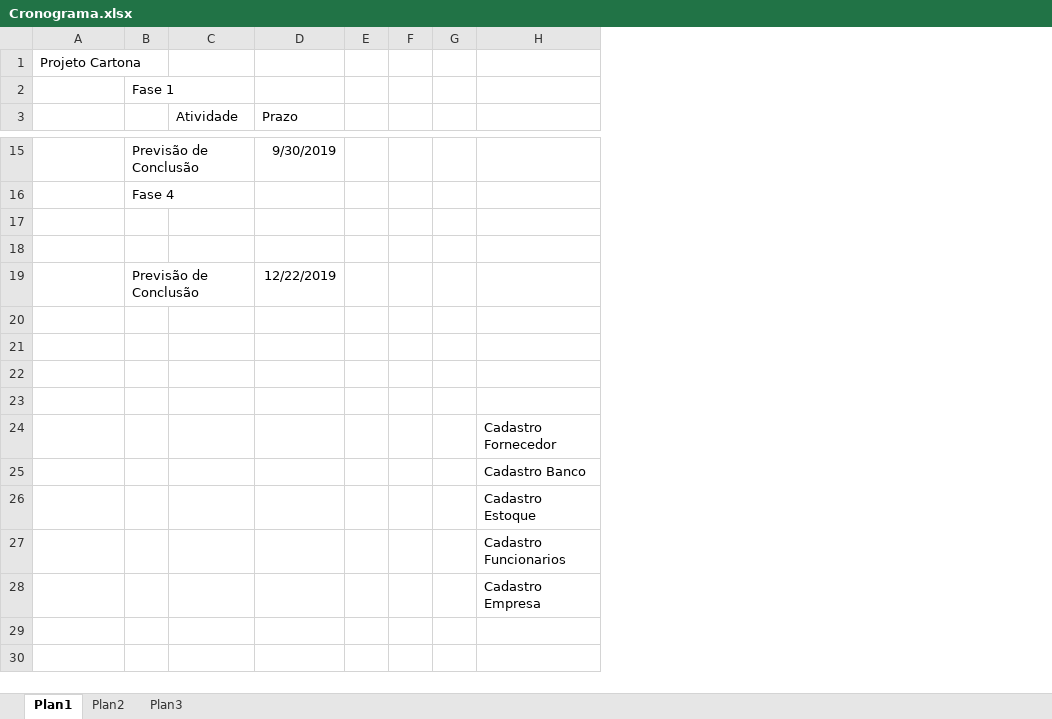
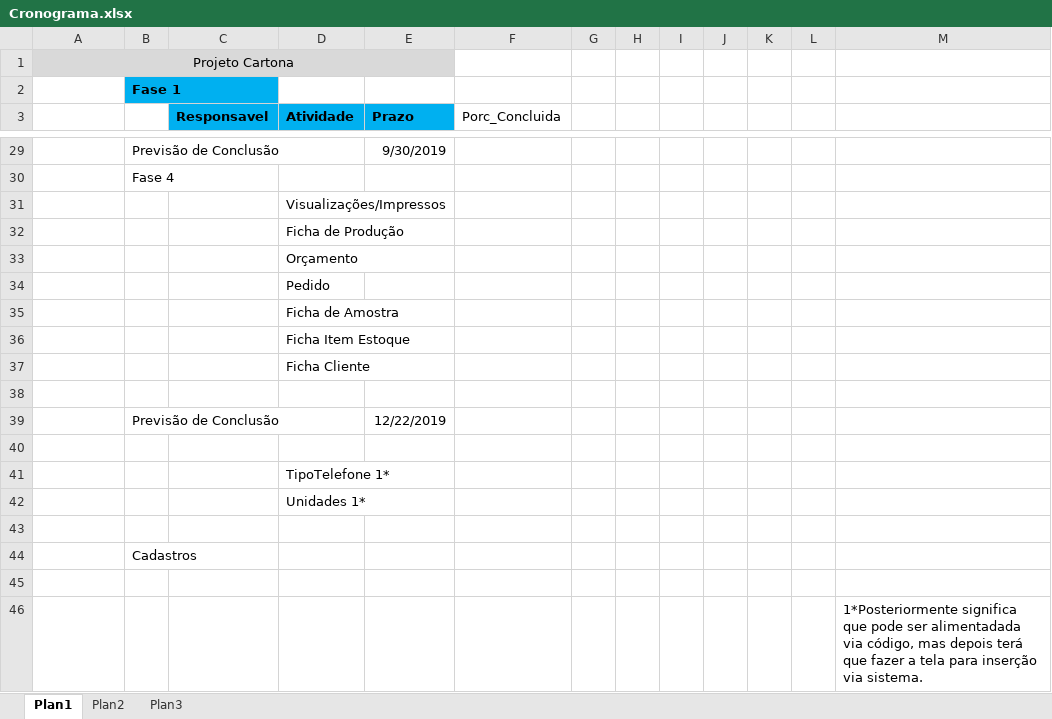
Before and after one commit to AllInformatica08122018/Cartonagem, an Excel workbook: Documentos/Cronograma.xlsx, sheet Plan1, drawn as a sheet; only a part is shown, gaps mark what is left out; values as stored, in another font and other column widths than the file's, no borders; removed rows and columns are numbered as before the commit, all else as after; the diff covers the shown part only; the diff names each change by its address in the sheet, - before the commit and + after, or states it on an @@ line.

```diff
--- a/Documentos/Cronograma.xlsx (sheet Plan1)
+++ b/Documentos/Cronograma.xlsx (sheet Plan1)
+column C (Responsavel), empty
+column F (Porc_Concluida), empty
-column H, empty
+column J, empty
+column K, empty
+column L, empty
+column M, row 46: 1*Posteriormente significa que pode ser alimentadada via código, mas depois terá que fazer a tela para inserção via sistema.
-A1:B1 fill: none
+A1:B1 fill: #D9D9D9
-A1 alignment: left
+A1 alignment: center
+A1:E1 merged
-D1:E1 fill: none
+D1:E1 fill: #D9D9D9
@@ B2 fill: none → #00B0F0, bold: off → on @@
@@ D3:E3 fill: none → #00B0F0, bold: off → on @@
-D31 (Atividade): (empty)
+D31 (Atividade): Visualizações/Impressos
+row 32:  |  |  | Ficha de Produção
+row 33:  |  |  | Orçamento
+row 34:  |  |  | Pedido
+row 35:  |  |  | Ficha de Amostra
+row 36:  |  |  | Ficha Item Estoque
+row 37:  |  |  | Ficha Cliente
+row 41:  |  |  | TipoTelefone 1*
+row 42:  |  |  | Unidades 1*
+row 43: (empty)
+row 44:  | Cadastros
-row 23: (empty)
-row 24:  |  |  |  |  |  |  | Cadastro Fornecedor
-row 25:  |  |  |  |  |  |  | Cadastro Banco
-row 26:  |  |  |  |  |  |  | Cadastro Estoque
-row 27:  |  |  |  |  |  |  | Cadastro Funcionarios
-row 28:  |  |  |  |  |  |  | Cadastro Empresa
```
Also changed, not shown: 14 added rows and 4 edited cells elsewhere in this sheet.
